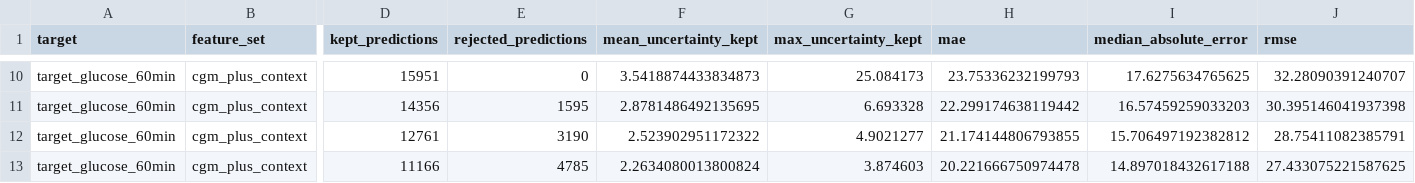
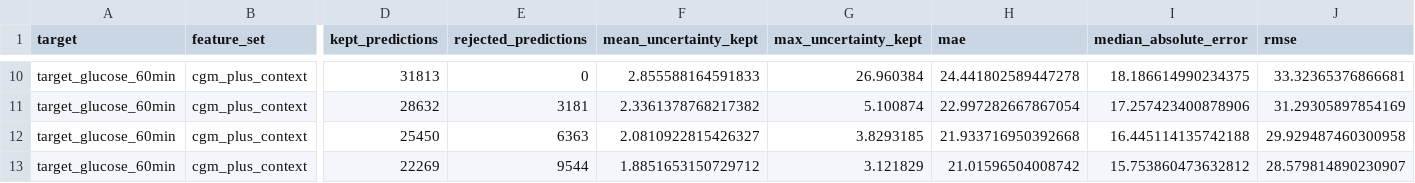
Before and after one commit to krishivs77/glucotrust, a CSV file: reports/context_selective_prediction_results.csv, drawn as a sheet; only a part is shown, gaps mark what is left out; the diff covers the shown part only; the diff names each change by its address in the sheet, - before the commit and + after, or states it on an @@ line.

```diff
--- a/reports/context_selective_prediction_results.csv
+++ b/reports/context_selective_prediction_results.csv
-D10 (kept_predictions): 15951
+D10 (kept_predictions): 31813
-F10 (mean_uncertainty_kept): 3.5418874433834873
+F10 (mean_uncertainty_kept): 2.855588164591833
-G10 (max_uncertainty_kept): 25.084173
+G10 (max_uncertainty_kept): 26.960384
-H10 (mae): 23.75336232199793
+H10 (mae): 24.441802589447278
-I10 (median_absolute_error): 17.6275634765625
+I10 (median_absolute_error): 18.186614990234375
-J10 (rmse): 32.28090391240707
+J10 (rmse): 33.32365376866681
-D11 (kept_predictions): 14356
+D11 (kept_predictions): 28632
-E11 (rejected_predictions): 1595
+E11 (rejected_predictions): 3181
-F11 (mean_uncertainty_kept): 2.8781486492135695
+F11 (mean_uncertainty_kept): 2.3361378768217382
-G11 (max_uncertainty_kept): 6.693328
+G11 (max_uncertainty_kept): 5.100874
-H11 (mae): 22.299174638119442
+H11 (mae): 22.997282667867054
-I11 (median_absolute_error): 16.57459259033203
+I11 (median_absolute_error): 17.257423400878906
-J11 (rmse): 30.395146041937398
+J11 (rmse): 31.29305897854169
-D12 (kept_predictions): 12761
+D12 (kept_predictions): 25450
-E12 (rejected_predictions): 3190
+E12 (rejected_predictions): 6363
-F12 (mean_uncertainty_kept): 2.523902951172322
+F12 (mean_uncertainty_kept): 2.0810922815426327
-G12 (max_uncertainty_kept): 4.9021277
+G12 (max_uncertainty_kept): 3.8293185
-H12 (mae): 21.174144806793855
+H12 (mae): 21.933716950392668
-I12 (median_absolute_error): 15.706497192382812
+I12 (median_absolute_error): 16.445114135742188
-J12 (rmse): 28.75411082385791
+J12 (rmse): 29.929487460300958
-D13 (kept_predictions): 11166
+D13 (kept_predictions): 22269
-E13 (rejected_predictions): 4785
+E13 (rejected_predictions): 9544
-F13 (mean_uncertainty_kept): 2.2634080013800824
+F13 (mean_uncertainty_kept): 1.8851653150729712
-G13 (max_uncertainty_kept): 3.874603
+G13 (max_uncertainty_kept): 3.121829
-H13 (mae): 20.221666750974478
+H13 (mae): 21.01596504008742
-I13 (median_absolute_error): 14.897018432617188
+I13 (median_absolute_error): 15.753860473632812
-J13 (rmse): 27.433075221587625
+J13 (rmse): 28.579814890230907
```
Also changed, not shown: 83 edited cells elsewhere in this file, reports/cgm_baseline_results.csv, reports/context_baseline_results.csv, 12 other files.
